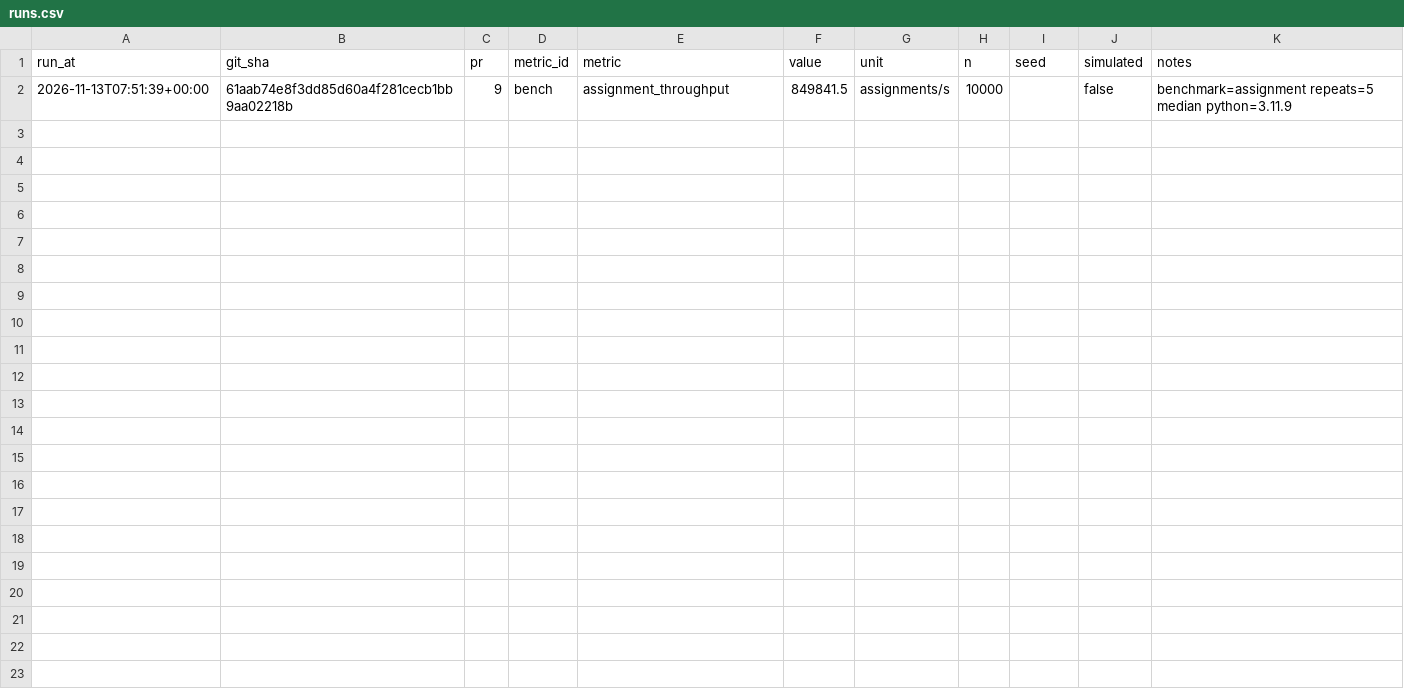
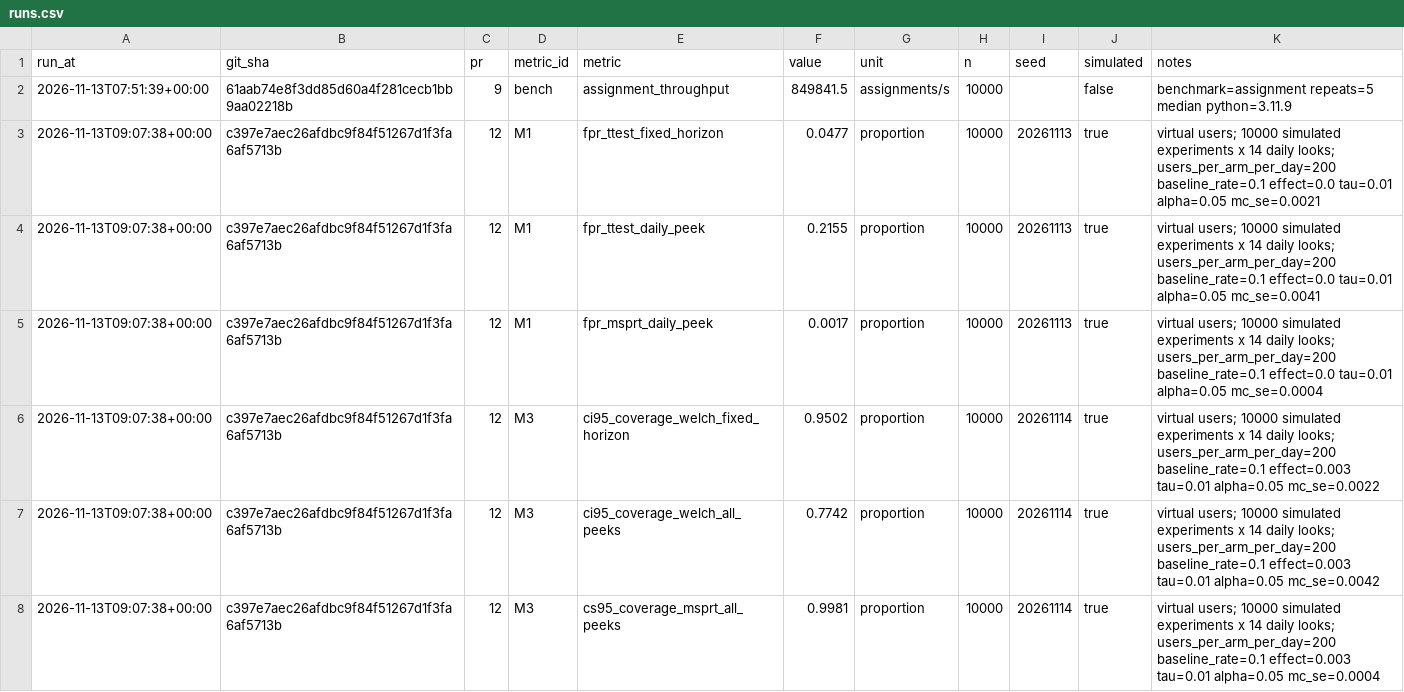
Before and after one commit to tlamDson/TravelPlan, a CSV file: analytics/runs/runs.csv, drawn as a sheet.

```diff
--- a/analytics/runs/runs.csv
+++ b/analytics/runs/runs.csv
@@ -2 +2,7 @@ run_at,git_sha,pr,metric_id,metric,value,unit,n,seed,simulated,notes
 2026-11-13T07:51:39+00:00,61aab74e8f3dd85d60a4f281cecb1bb9aa02218b,9,bench,assignment_throughput,849841.5,assignments/s,10000,,false,benchmark=assignment repeats=5 median python=3.11.9
+2026-11-13T09:07:38+00:00,c397e7aec26afdbc9f84f51267d1f3fa6af5713b,12,M1,fpr_ttest_fixed_horizon,0.0477,proportion,10000,20261113,true,virtual users; 10000 simulated experiments x 14 daily looks; users_per_arm_per_day=200 baseline_rate=0.1 effect=0.0 tau=0.01 alpha=0.05 mc_se=0.0021
+2026-11-13T09:07:38+00:00,c397e7aec26afdbc9f84f51267d1f3fa6af5713b,12,M1,fpr_ttest_daily_peek,0.2155,proportion,10000,20261113,true,virtual users; 10000 simulated experiments x 14 daily looks; users_per_arm_per_day=200 baseline_rate=0.1 effect=0.0 tau=0.01 alpha=0.05 mc_se=0.0041
+2026-11-13T09:07:38+00:00,c397e7aec26afdbc9f84f51267d1f3fa6af5713b,12,M1,fpr_msprt_daily_peek,0.0017,proportion,10000,20261113,true,virtual users; 10000 simulated experiments x 14 daily looks; users_per_arm_per_day=200 baseline_rate=0.1 effect=0.0 tau=0.01 alpha=0.05 mc_se=0.0004
+2026-11-13T09:07:38+00:00,c397e7aec26afdbc9f84f51267d1f3fa6af5713b,12,M3,ci95_coverage_welch_fixed_horizon,0.9502,proportion,10000,20261114,true,virtual users; 10000 simulated experiments x 14 daily looks; users_per_arm_per_day=200 baseline_rate=0.1 effect=0.003 tau=0.01 alpha=0.05 mc_se=0.0022
+2026-11-13T09:07:38+00:00,c397e7aec26afdbc9f84f51267d1f3fa6af5713b,12,M3,ci95_coverage_welch_all_peeks,0.7742,proportion,10000,20261114,true,virtual users; 10000 simulated experiments x 14 daily looks; users_per_arm_per_day=200 baseline_rate=0.1 effect=0.003 tau=0.01 alpha=0.05 mc_se=0.0042
+2026-11-13T09:07:38+00:00,c397e7aec26afdbc9f84f51267d1f3fa6af5713b,12,M3,cs95_coverage_msprt_all_peeks,0.9981,proportion,10000,20261114,true,virtual users; 10000 simulated experiments x 14 daily looks; users_per_arm_per_day=200 baseline_rate=0.1 effect=0.003 tau=0.01 alpha=0.05 mc_se=0.0004
```
